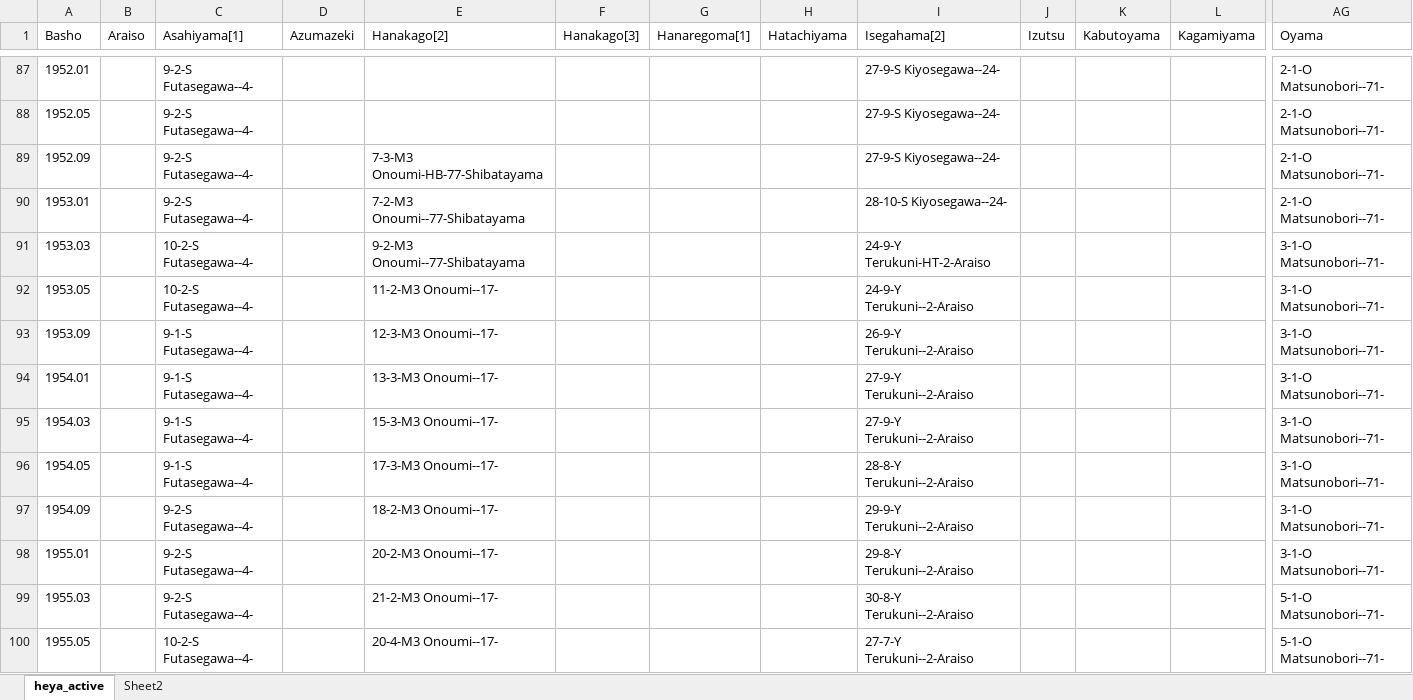
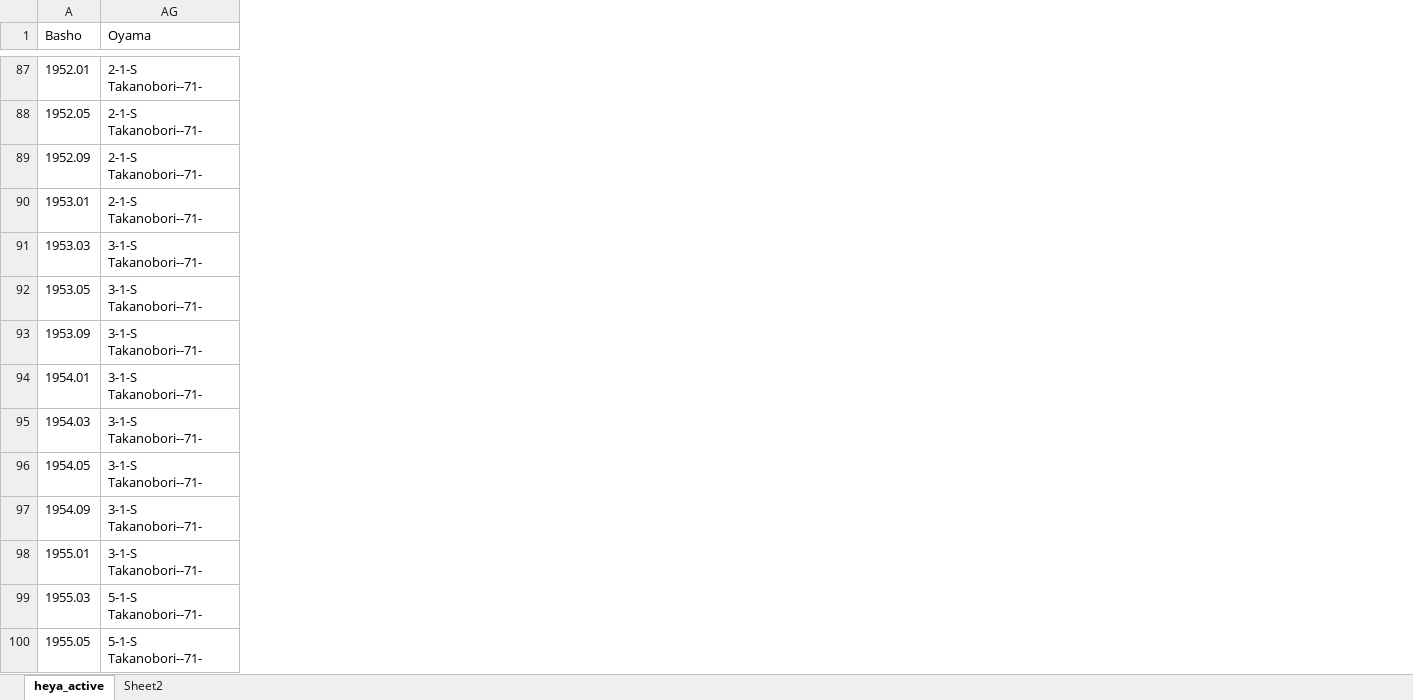
Before and after one commit to chiyotasuke/andre1670, an Excel workbook: heya_active.xlsx, sheet heya_active, drawn as a sheet; only a part is shown, gaps mark what is left out; values as stored, in another font and other column widths than the file's, no borders; the diff covers the shown part only; the diff names each change by its address in the sheet, - before the commit and + after, or states it on an @@ line.

```diff
--- a/heya_active.xlsx (sheet heya_active)
+++ b/heya_active.xlsx (sheet heya_active)
@@ column B (Araiso) hidden, empty @@
@@ column C (Asahiyama[1]) hidden, rows 87-100: 9-2-S Futasegawa--4- | 9-2-S Futasegawa--4- | 9-2-S Futasegawa--4- | 9-2-S Futasegawa--4- | 10-2-S Futasegawa--4- | 10-2-S Futasegawa--4- | 9-1-S Futasegawa--4- | 9-1-S Futasegawa--4- | 9-1-S Futasegawa--4- | 9-1-S Futasegawa--4- | 9-2-S Futasegawa--4- | 9-2-S Futasegawa--4- | 9-2-S Futasegawa--4- | 10-2-S Futasegawa--4- @@
@@ column D (Azumazeki) hidden, empty @@
@@ column E (Hanakago[2]) hidden, rows 89-100: 7-3-M3 Onoumi-HB-77-Shibatayama | 7-2-M3 Onoumi--77-Shibatayama | 9-2-M3 Onoumi--77-Shibatayama | 11-2-M3 Onoumi--17- | 12-3-M3 Onoumi--17- | 13-3-M3 Onoumi--17- | 15-3-M3 Onoumi--17- | 17-3-M3 Onoumi--17- | 18-2-M3 Onoumi--17- | 20-2-M3 Onoumi--17- | 21-2-M3 Onoumi--17- | 20-4-M3 Onoumi--17- @@
@@ column F (Hanakago[3]) hidden, empty @@
@@ column G (Hanaregoma[1]) hidden, empty @@
@@ column H (Hatachiyama) hidden, empty @@
@@ column I (Isegahama[2]) hidden, rows 87-100: 27-9-S Kiyosegawa--24- | 27-9-S Kiyosegawa--24- | 27-9-S Kiyosegawa--24- | 28-10-S Kiyosegawa--24- | 24-9-Y Terukuni-HT-2-Araiso | 24-9-Y Terukuni--2-Araiso | 26-9-Y Terukuni--2-Araiso | 27-9-Y Terukuni--2-Araiso | 27-9-Y Terukuni--2-Araiso | 28-8-Y Terukuni--2-Araiso | 29-9-Y Terukuni--2-Araiso | 29-8-Y Terukuni--2-Araiso | 30-8-Y Terukuni--2-Araiso | 27-7-Y Terukuni--2-Araiso @@
@@ column J (Izutsu) hidden, empty @@
@@ column K (Kabutoyama) hidden, empty @@
@@ column L (Kagamiyama) hidden, empty @@
-AG87:AG90 (Oyama): 2-1-O Matsunobori--71-
+AG87:AG90 (Oyama): 2-1-S Takanobori--71-
-AG91:AG98 (Oyama): 3-1-O Matsunobori--71-
+AG91:AG98 (Oyama): 3-1-S Takanobori--71-
-AG99:AG100 (Oyama): 5-1-O Matsunobori--71-
+AG99:AG100 (Oyama): 5-1-S Takanobori--71-
```
Also changed, not shown: 20 removed columns and 61 edited cells elsewhere in this sheet, sheet Sheet2, hidden cells.
